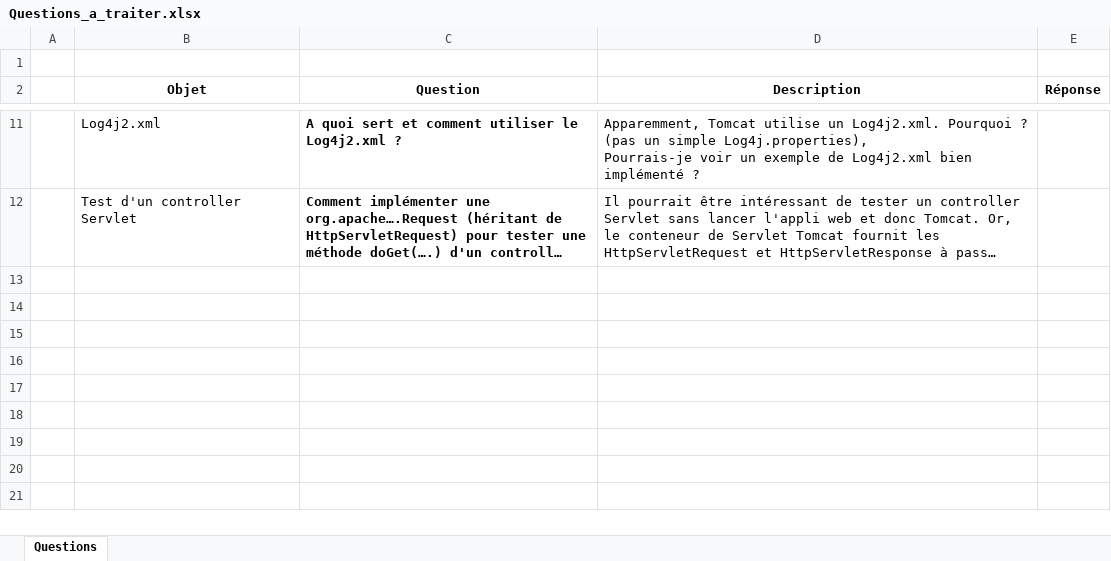
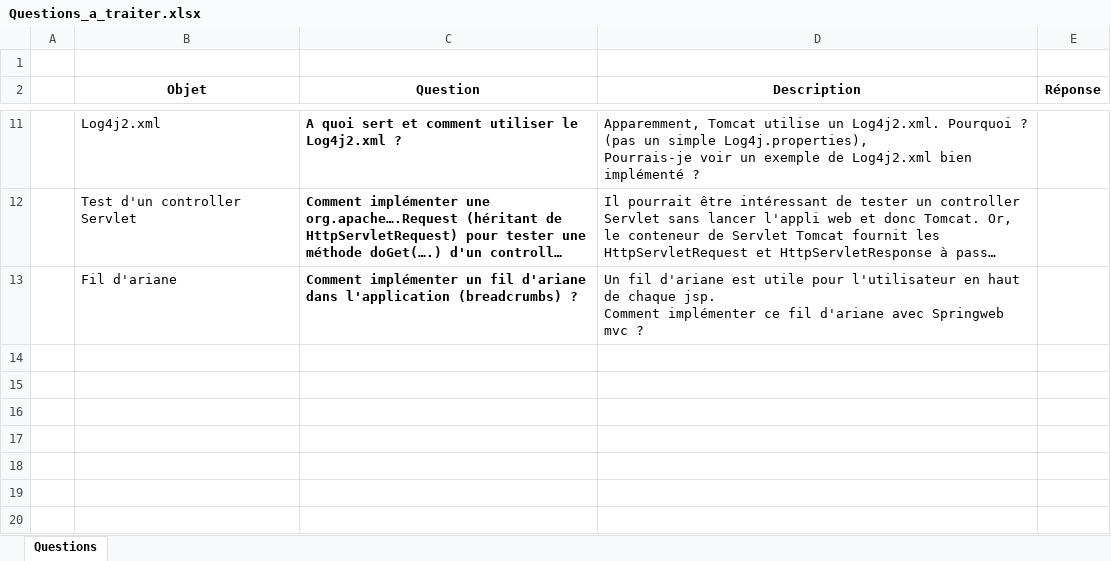
Before and after one commit to DanielLEVY25021961/traficweb_maven, an Excel workbook: questions_a_traiter/Questions_a_traiter.xlsx, sheet Questions, drawn as a sheet; only a part is shown, gaps mark what is left out; the shorter side is filled out with more unchanged rows; long unchanged cells end in …; values as stored, in another font and other column widths than the file's, no borders; ↵ is a line break in a cell; the diff names each change by its address in the sheet, - before the commit and + after, or states it on an @@ line.

Commit message:
COMMIT_DL_DOMICILE après question fil d'ariane

```diff
--- a/questions_a_traiter/Questions_a_traiter.xlsx (sheet Questions)
+++ b/questions_a_traiter/Questions_a_traiter.xlsx (sheet Questions)
-row 13: (empty)
+row 13:  | Fil d'ariane | Comment implémenter un fil d'ariane dans l'application (breadcrumbs) ? | Un fil d'ariane est utile pour l'utilisateur en haut de chaque jsp. ↵ Comment implémenter ce fil d'ariane avec Springweb mvc ?
```
